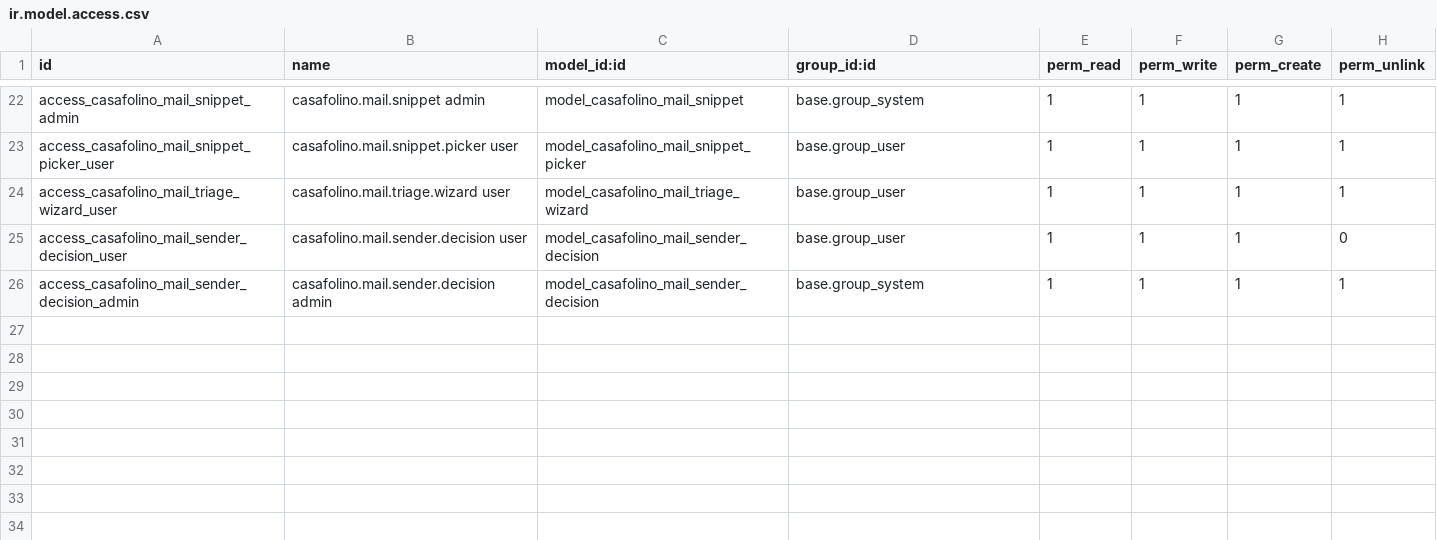
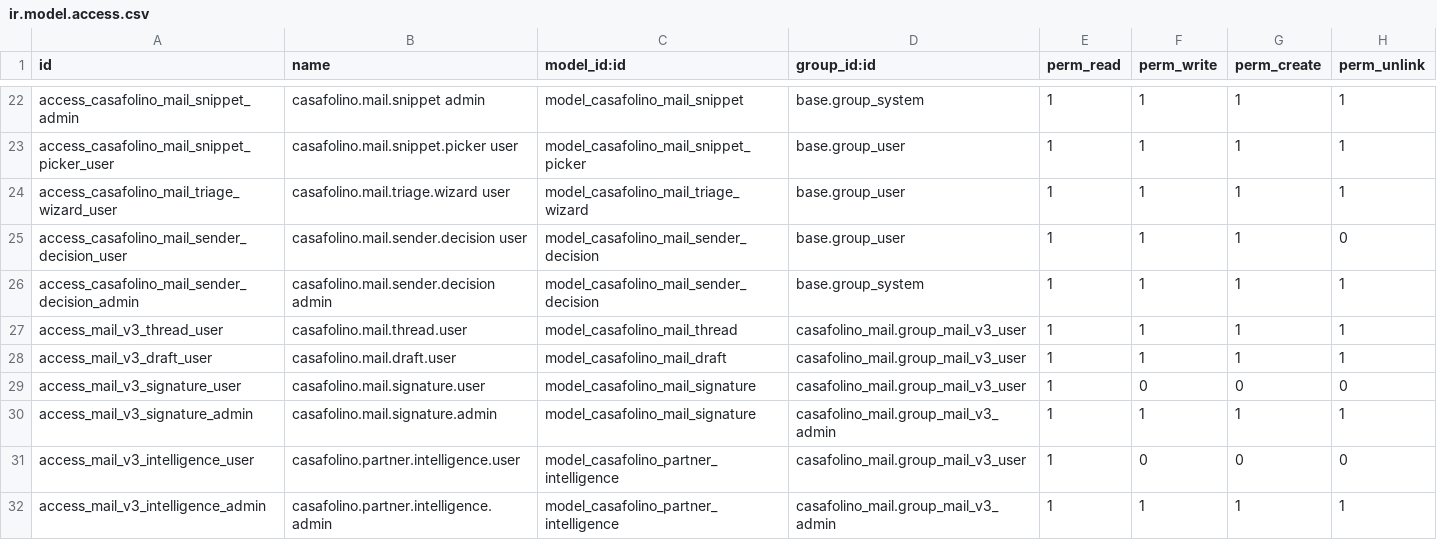
Before and after one commit to casafolino/casafolino-os, a CSV file: casafolino_mail/security/ir.model.access.csv, drawn as a sheet; only a part is shown, gaps mark what is left out.

```diff
--- a/casafolino_mail/security/ir.model.access.csv
+++ b/casafolino_mail/security/ir.model.access.csv
@@ -26 +26,7 @@ access_casafolino_mail_sender_decision_user,casafolino.mail.sender.decision user
 access_casafolino_mail_sender_decision_admin,casafolino.mail.sender.decision admin,model_casafolino_mail_sender_decision,base.group_system,1,1,1,1
+access_mail_v3_thread_user,casafolino.mail.thread.user,model_casafolino_mail_thread,casafolino_mail.group_mail_v3_user,1,1,1,1
+access_mail_v3_draft_user,casafolino.mail.draft.user,model_casafolino_mail_draft,casafolino_mail.group_mail_v3_user,1,1,1,1
+access_mail_v3_signature_user,casafolino.mail.signature.user,model_casafolino_mail_signature,casafolino_mail.group_mail_v3_user,1,0,0,0
+access_mail_v3_signature_admin,casafolino.mail.signature.admin,model_casafolino_mail_signature,casafolino_mail.group_mail_v3_admin,1,1,1,1
+access_mail_v3_intelligence_user,casafolino.partner.intelligence.user,model_casafolino_partner_intelligence,casafolino_mail.group_mail_v3_user,1,0,0,0
+access_mail_v3_intelligence_admin,casafolino.partner.intelligence.admin,model_casafolino_partner_intelligence,casafolino_mail.group_mail_v3_admin,1,1,1,1
```
Also changed, not shown: 2 other files.
